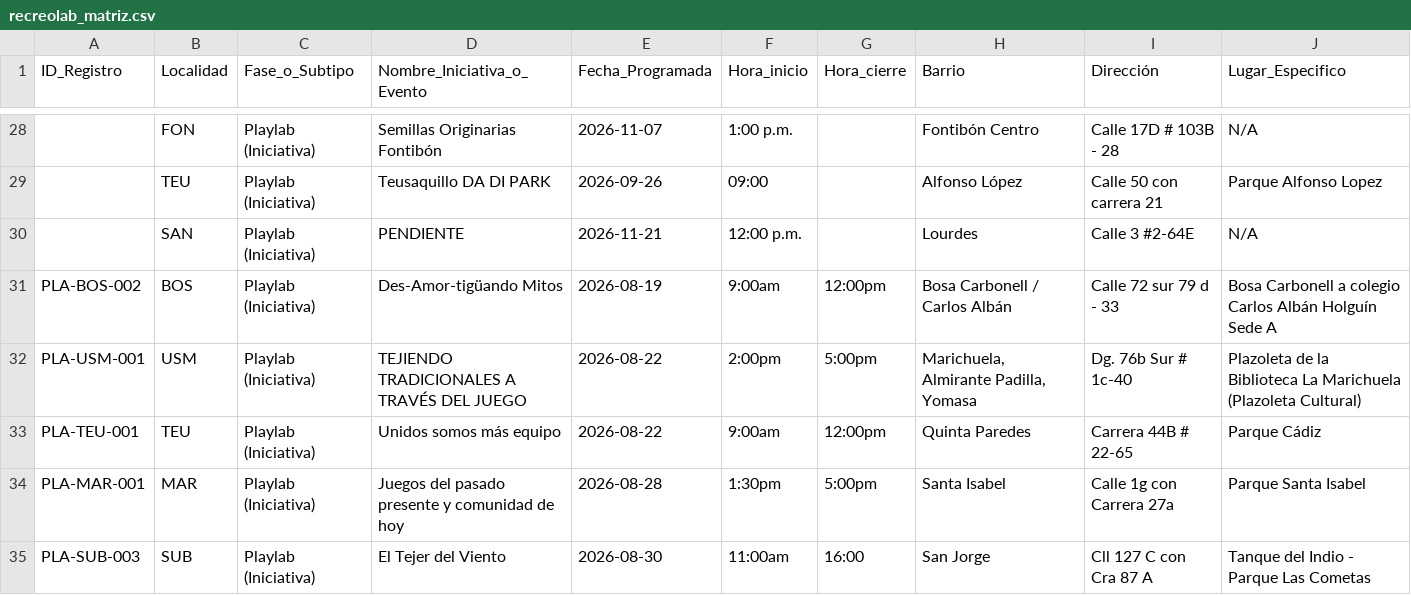
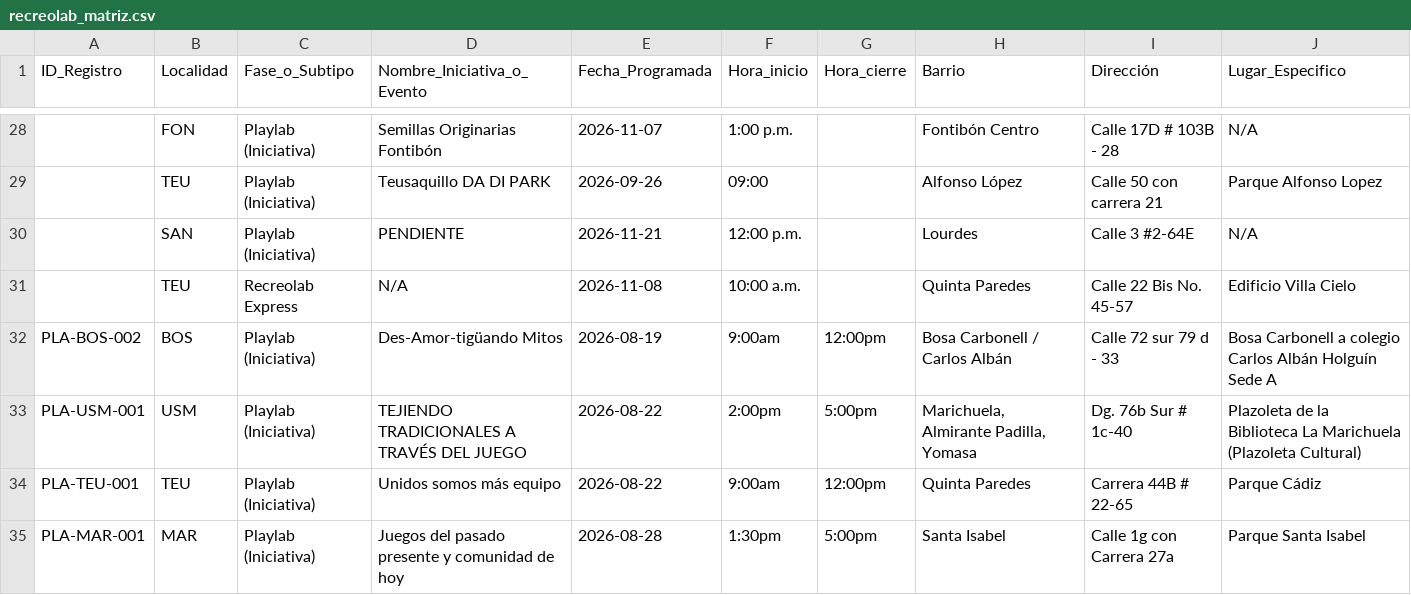
Before and after one commit to soy-juandi/recreolab-data, a CSV file: recreolab_matriz.csv, drawn as a sheet; only a part is shown, gaps mark what is left out; the shorter side is filled out with more unchanged rows.

Commit message:
Actualización automática recreolab_matriz.csv

```diff
--- a/recreolab_matriz.csv
+++ b/recreolab_matriz.csv
@@ -30,2 +30,3 @@ ID_Registro,Localidad,Fase_o_Subtipo,Nombre_Iniciativa_o_Evento,Fecha_Programada
 ,SAN,Playlab (Iniciativa),PENDIENTE,2026-11-21,12:00 p.m.,,Lourdes,Calle 3 #2-64E,N/A
+,TEU,Recreolab Express,N/A,2026-11-08,10:00 a.m.,,Quinta Paredes,Calle 22 Bis No. 45-57,Edificio Villa Cielo
 PLA-BOS-002,BOS,Playlab (Iniciativa),Des-Amor-tigüando Mitos,2026-08-19,9:00am,12:00pm,Bosa Carbonell / Carlos Albán,Calle 72 sur 79 d - 33,Bosa Carbonell a colegio Carlos Albán Holguín Sede A
```
